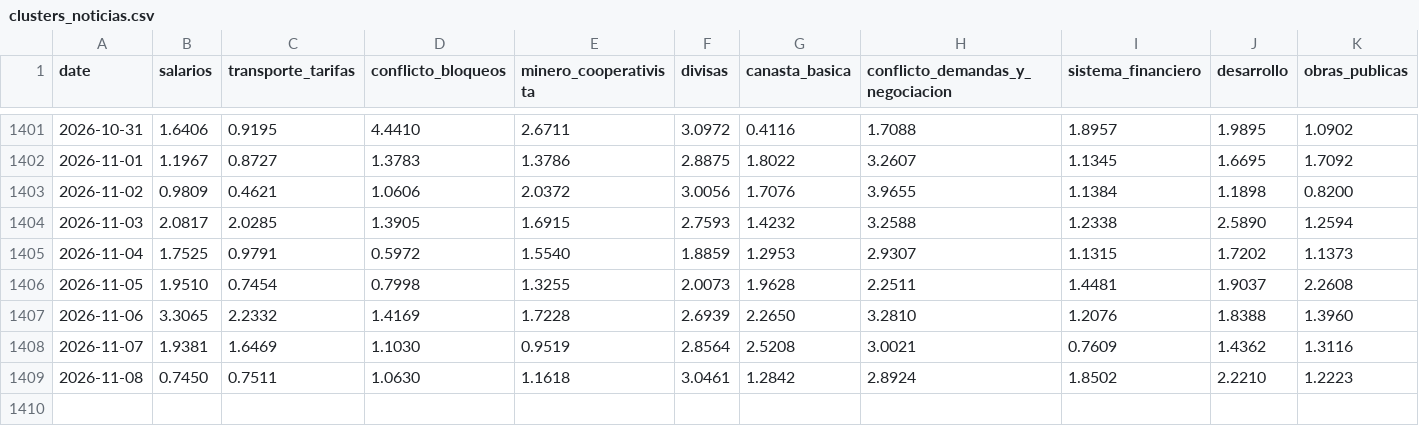
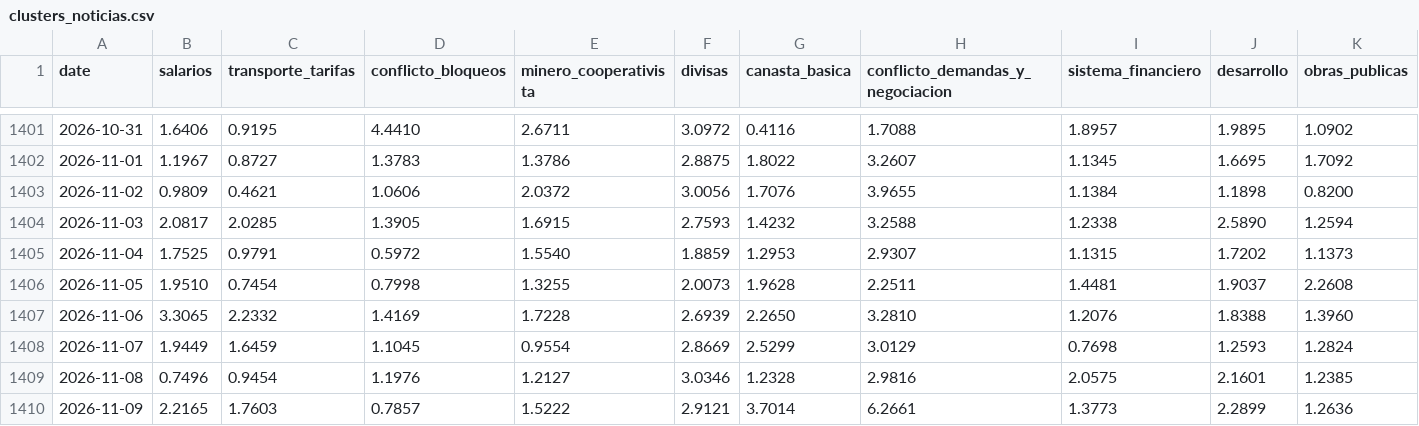
Before and after one commit to pr0nstar/bo-ts, a CSV file: data/clusters_noticias.csv, drawn as a sheet; only a part is shown, gaps mark what is left out; rows hold the shown columns only; the diff covers the shown part only; the diff names each change by its address in the sheet, - before the commit and + after, or states it on an @@ line.

Commit message:
auto update ts

```diff
--- a/data/clusters_noticias.csv
+++ b/data/clusters_noticias.csv
-B1408 (salarios): 1.9381
+B1408 (salarios): 1.9449
-C1408 (transporte_tarifas): 1.6469
+C1408 (transporte_tarifas): 1.6459
-D1408 (conflicto_bloqueos): 1.1030
+D1408 (conflicto_bloqueos): 1.1045
-E1408 (minero_cooperativista): 0.9519
+E1408 (minero_cooperativista): 0.9554
-F1408 (divisas): 2.8564
+F1408 (divisas): 2.8669
-G1408 (canasta_basica): 2.5208
+G1408 (canasta_basica): 2.5299
-H1408 (conflicto_demandas_y_negociacion): 3.0021
+H1408 (conflicto_demandas_y_negociacion): 3.0129
-I1408 (sistema_financiero): 0.7609
+I1408 (sistema_financiero): 0.7698
-J1408 (desarrollo): 1.4362
+J1408 (desarrollo): 1.2593
-K1408 (obras_publicas): 1.3116
+K1408 (obras_publicas): 1.2824
-B1409 (salarios): 0.7450
+B1409 (salarios): 0.7496
-C1409 (transporte_tarifas): 0.7511
+C1409 (transporte_tarifas): 0.9454
-D1409 (conflicto_bloqueos): 1.0630
+D1409 (conflicto_bloqueos): 1.1976
-E1409 (minero_cooperativista): 1.1618
+E1409 (minero_cooperativista): 1.2127
-F1409 (divisas): 3.0461
+F1409 (divisas): 3.0346
-G1409 (canasta_basica): 1.2842
+G1409 (canasta_basica): 1.2328
-H1409 (conflicto_demandas_y_negociacion): 2.8924
+H1409 (conflicto_demandas_y_negociacion): 2.9816
-I1409 (sistema_financiero): 1.8502
+I1409 (sistema_financiero): 2.0575
-J1409 (desarrollo): 2.2210
+J1409 (desarrollo): 2.1601
-K1409 (obras_publicas): 1.2223
+K1409 (obras_publicas): 1.2385
+row 1410: 2026-11-09 | 2.2165 | 1.7603 | 0.7857 | 1.5222 | 2.9121 | 3.7014 | 6.2661 | 1.3773 | 2.2899 | 1.2636
```
Also changed, not shown: 8 edited cells elsewhere in this file.
